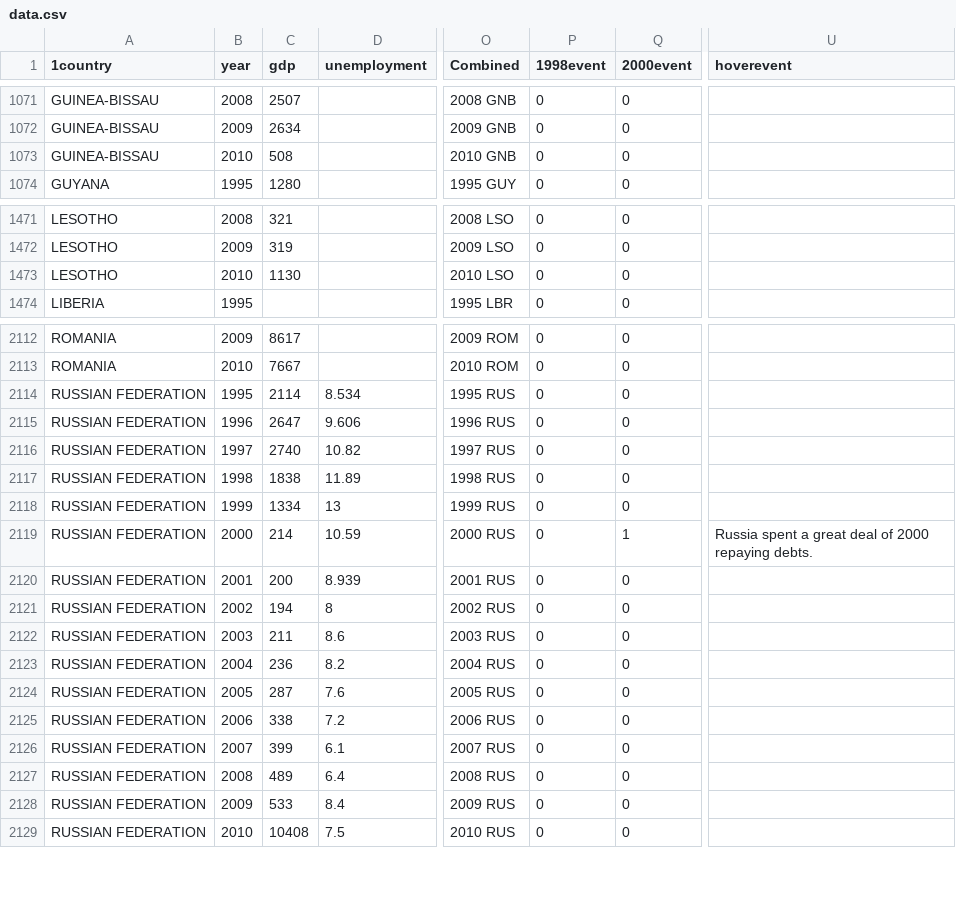
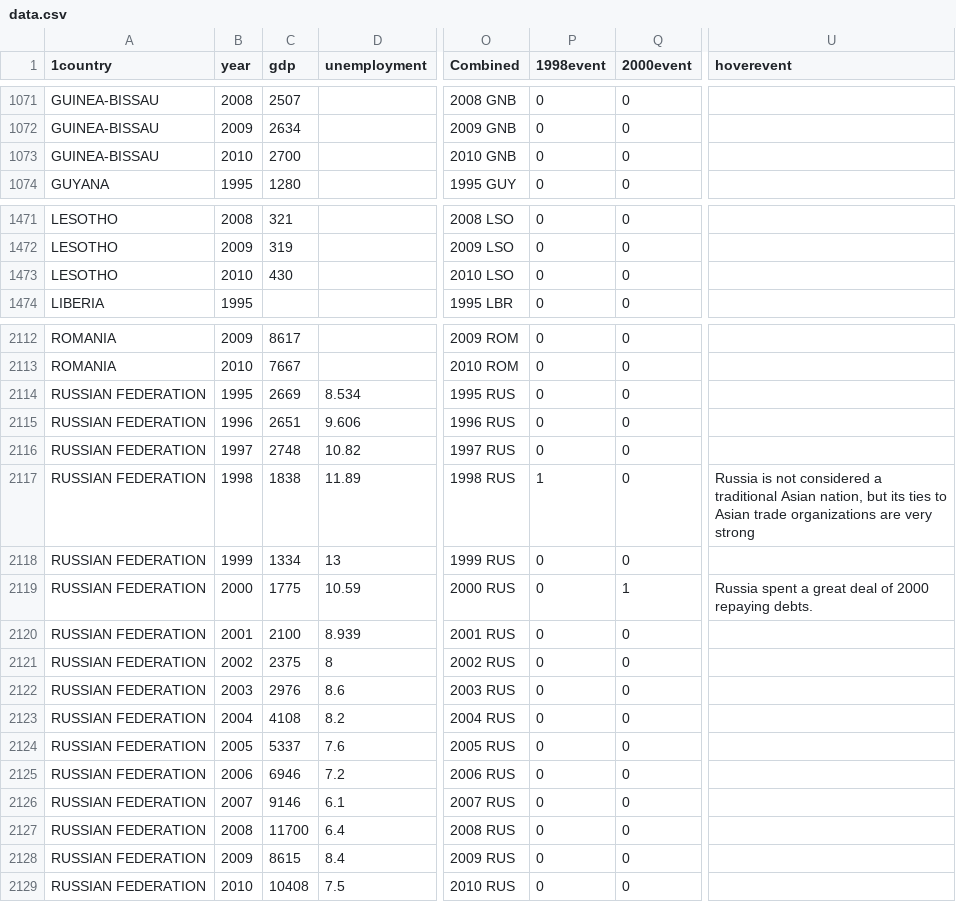
Before and after one commit to karenxiao/171-world-visualization, a CSV file: data/data.csv, drawn as a sheet; only a part is shown, gaps mark what is left out; the diff covers the shown part only; the diff names each change by its address in the sheet, - before the commit and + after, or states it on an @@ line.

Commit message:
events somewhat functional with graph now

```diff
--- a/data/data.csv
+++ b/data/data.csv
-C1073 (gdp): 508
+C1073 (gdp): 2700
-C1473 (gdp): 1130
+C1473 (gdp): 430
-C2114 (gdp): 2114
+C2114 (gdp): 2669
-C2115 (gdp): 2647
+C2115 (gdp): 2651
-C2116 (gdp): 2740
+C2116 (gdp): 2748
-P2117 (1998event): 0
+P2117 (1998event): 1
-U2117 (hoverevent): (empty)
+U2117 (hoverevent): Russia is not considered a traditional Asian nation, but its ties to Asian trade organizations are very strong
-C2119 (gdp): 214
+C2119 (gdp): 1775
-C2120 (gdp): 200
+C2120 (gdp): 2100
-C2121 (gdp): 194
+C2121 (gdp): 2375
-C2122 (gdp): 211
+C2122 (gdp): 2976
-C2123 (gdp): 236
+C2123 (gdp): 4108
-C2124 (gdp): 287
+C2124 (gdp): 5337
-C2125 (gdp): 338
+C2125 (gdp): 6946
-C2126 (gdp): 399
+C2126 (gdp): 9146
-C2127 (gdp): 489
+C2127 (gdp): 11700
-C2128 (gdp): 533
+C2128 (gdp): 8615
```
Also changed, not shown: 159 edited cells elsewhere in this file, 3 other files.
